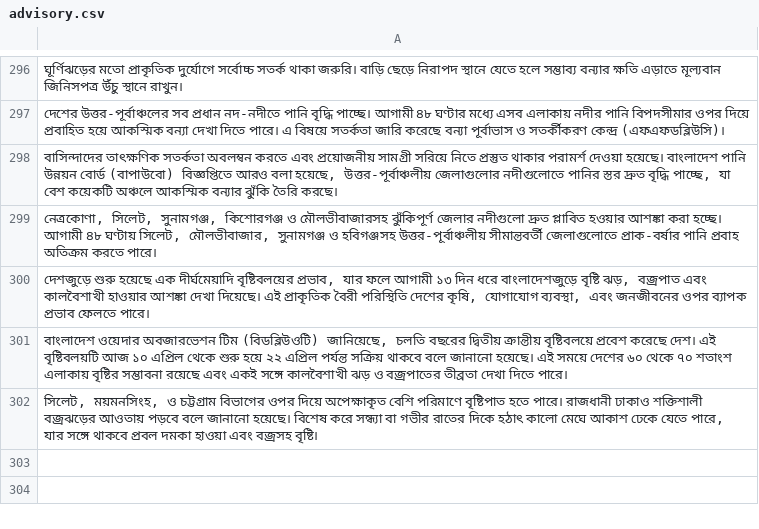
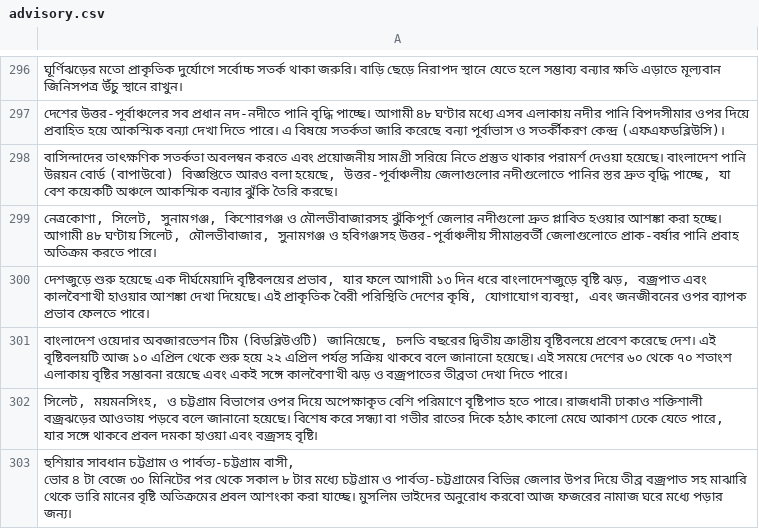
Before and after one commit to GITMOHI/data, a CSV file: creating/advisory.csv, drawn as a sheet; only a part is shown, gaps mark what is left out; ↵ is a line break in a cell; the diff names each change by its address in the sheet, - before the commit and + after, or states it on an @@ line.

```diff
--- a/creating/advisory.csv
+++ b/creating/advisory.csv
+row 303: হুশিয়ার সাবধান চট্টগ্রাম ও পার্বত্য-চট্টগ্রাম বাসী, ↵ ভোর ৪ টা বেজে ৩০ মিনিটের পর থেকে সকাল ৮ টার মধ্যে চট্টগ্রাম ও পার্বত্য-চট্টগ্রামের বিভিন্ন জেলার উপর দিয়ে তীব্র বজ্রপাত সহ মাঝারি থেকে ভারি মানের বৃষ্টি অতিক্রমের প্রবল আশংকা করা যাচ্ছে। মুসলিম ভাইদের অনুরোধ করবো আজ ফজরের নামাজ ঘরে মধ্যে পড়ার জন্য।
```
Also changed, not shown: 1 other file.
